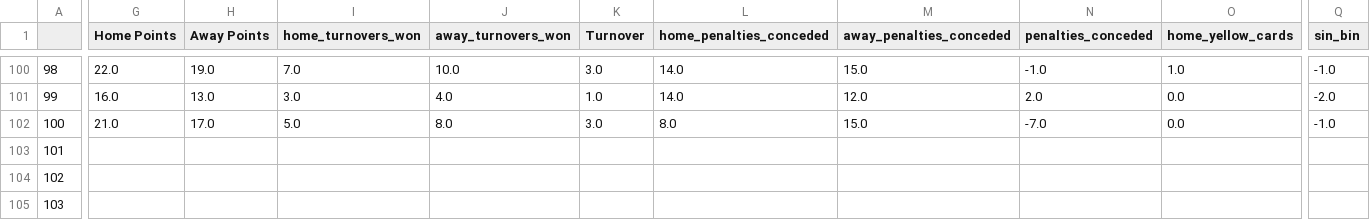
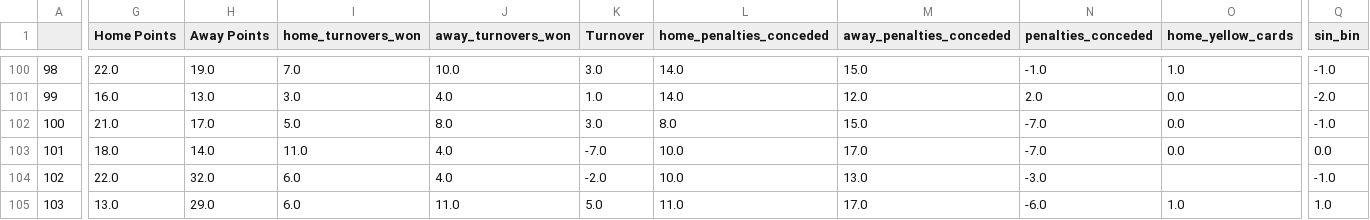
Before and after one commit to ZeNoonan/rugby, a CSV file: rugby_england_data.csv, drawn as a sheet; only a part is shown, gaps mark what is left out; the diff covers the shown part only; the diff names each change by its address in the sheet, - before the commit and + after, or states it on an @@ line.

Commit message:
update odds

```diff
--- a/rugby_england_data.csv
+++ b/rugby_england_data.csv
-G103 (Home Points): (empty)
+G103 (Home Points): 18.0
-H103 (Away Points): (empty)
+H103 (Away Points): 14.0
-I103 (home_turnovers_won): (empty)
+I103 (home_turnovers_won): 11.0
-J103:J104 (away_turnovers_won): (empty)
+J103:J104 (away_turnovers_won): 4.0
-K103 (Turnover): (empty)
+K103 (Turnover): -7.0
-L103:L104 (home_penalties_conceded): (empty)
+L103:L104 (home_penalties_conceded): 10.0
-M103 (away_penalties_conceded): (empty)
+M103 (away_penalties_conceded): 17.0
-N103 (penalties_conceded): (empty)
+N103 (penalties_conceded): -7.0
-O103 (home_yellow_cards): (empty)
+O103 (home_yellow_cards): 0.0
-Q103 (sin_bin): (empty)
+Q103 (sin_bin): 0.0
-G104 (Home Points): (empty)
+G104 (Home Points): 22.0
-H104 (Away Points): (empty)
+H104 (Away Points): 32.0
-I104:I105 (home_turnovers_won): (empty)
+I104:I105 (home_turnovers_won): 6.0
-K104 (Turnover): (empty)
+K104 (Turnover): -2.0
-M104 (away_penalties_conceded): (empty)
+M104 (away_penalties_conceded): 13.0
-N104 (penalties_conceded): (empty)
+N104 (penalties_conceded): -3.0
-Q104 (sin_bin): (empty)
+Q104 (sin_bin): -1.0
-G105 (Home Points): (empty)
+G105 (Home Points): 13.0
-H105 (Away Points): (empty)
+H105 (Away Points): 29.0
-J105 (away_turnovers_won): (empty)
+J105 (away_turnovers_won): 11.0
-K105 (Turnover): (empty)
+K105 (Turnover): 5.0
-L105 (home_penalties_conceded): (empty)
+L105 (home_penalties_conceded): 11.0
-M105 (away_penalties_conceded): (empty)
+M105 (away_penalties_conceded): 17.0
-N105 (penalties_conceded): (empty)
+N105 (penalties_conceded): -6.0
-O105 (home_yellow_cards): (empty)
+O105 (home_yellow_cards): 1.0
-Q105 (sin_bin): (empty)
+Q105 (sin_bin): 1.0
```
Also changed, not shown: 55 edited cells elsewhere in this file.
